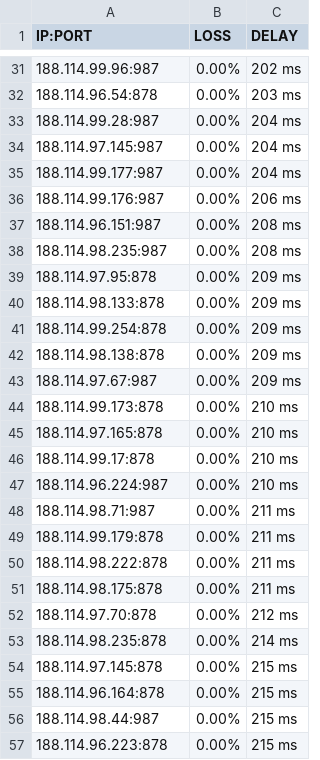
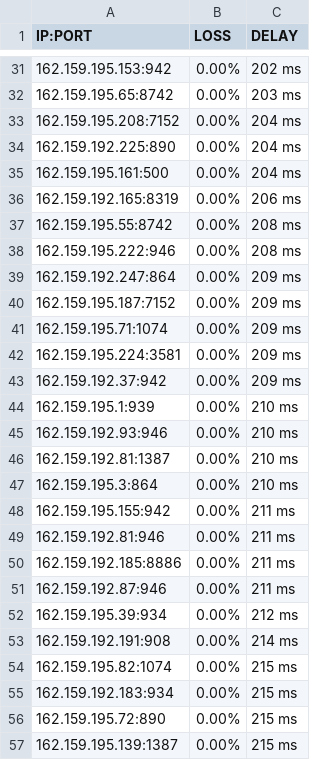
Before and after one commit to hg123/WARP2sub, a CSV file: result01.csv, drawn as a sheet; only a part is shown, gaps mark what is left out; the diff covers the shown part only.

```diff
--- a/result01.csv
+++ b/result01.csv
@@ -31,27 +31,27 @@ IP:PORT, LOSS, DELAY
-188.114.99.96:987,0.00%,202 ms
-188.114.96.54:878,0.00%,203 ms
-188.114.99.28:987,0.00%,204 ms
-188.114.97.145:987,0.00%,204 ms
-188.114.99.177:987,0.00%,204 ms
-188.114.99.176:987,0.00%,206 ms
-188.114.96.151:987,0.00%,208 ms
-188.114.98.235:987,0.00%,208 ms
-188.114.97.95:878,0.00%,209 ms
-188.114.98.133:878,0.00%,209 ms
-188.114.99.254:878,0.00%,209 ms
-188.114.98.138:878,0.00%,209 ms
-188.114.97.67:987,0.00%,209 ms
-188.114.99.173:878,0.00%,210 ms
-188.114.97.165:878,0.00%,210 ms
-188.114.99.17:878,0.00%,210 ms
-188.114.96.224:987,0.00%,210 ms
-188.114.98.71:987,0.00%,211 ms
-188.114.99.179:878,0.00%,211 ms
-188.114.98.222:878,0.00%,211 ms
-188.114.98.175:878,0.00%,211 ms
-188.114.97.70:878,0.00%,212 ms
-188.114.98.235:878,0.00%,214 ms
-188.114.97.145:878,0.00%,215 ms
-188.114.96.164:878,0.00%,215 ms
-188.114.98.44:987,0.00%,215 ms
-188.114.96.223:878,0.00%,215 ms
+162.159.195.153:942,0.00%,202 ms
+162.159.195.65:8742,0.00%,203 ms
+162.159.195.208:7152,0.00%,204 ms
+162.159.192.225:890,0.00%,204 ms
+162.159.195.161:500,0.00%,204 ms
+162.159.192.165:8319,0.00%,206 ms
+162.159.195.55:8742,0.00%,208 ms
+162.159.195.222:946,0.00%,208 ms
+162.159.192.247:864,0.00%,209 ms
+162.159.195.187:7152,0.00%,209 ms
+162.159.195.71:1074,0.00%,209 ms
+162.159.195.224:3581,0.00%,209 ms
+162.159.192.37:942,0.00%,209 ms
+162.159.195.1:939,0.00%,210 ms
+162.159.192.93:946,0.00%,210 ms
+162.159.192.81:1387,0.00%,210 ms
+162.159.195.3:864,0.00%,210 ms
+162.159.195.155:942,0.00%,211 ms
+162.159.192.81:946,0.00%,211 ms
+162.159.192.185:8886,0.00%,211 ms
+162.159.192.87:946,0.00%,211 ms
+162.159.195.39:934,0.00%,212 ms
+162.159.192.191:908,0.00%,214 ms
+162.159.195.82:1074,0.00%,215 ms
+162.159.192.183:934,0.00%,215 ms
+162.159.195.72:890,0.00%,215 ms
+162.159.195.139:1387,0.00%,215 ms
```
Also changed, not shown: 171 edited cells elsewhere in this file.
